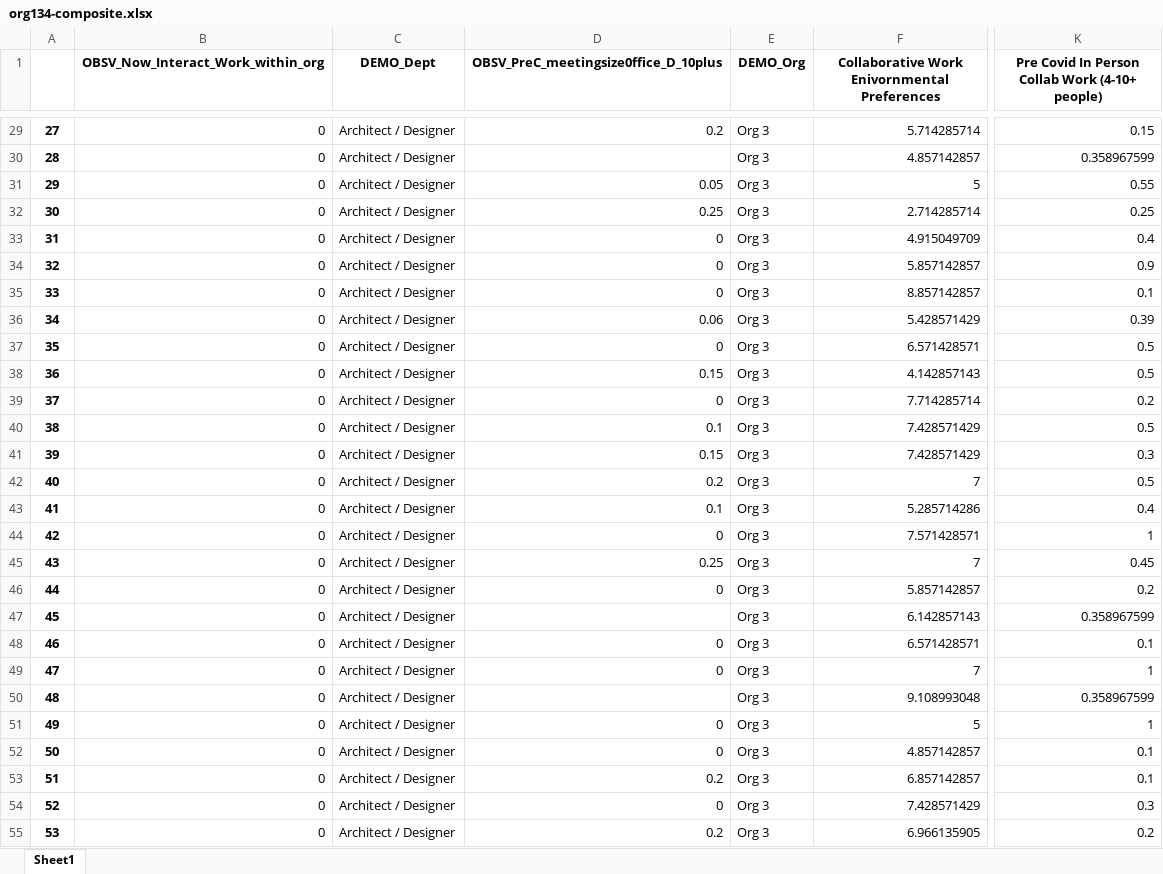
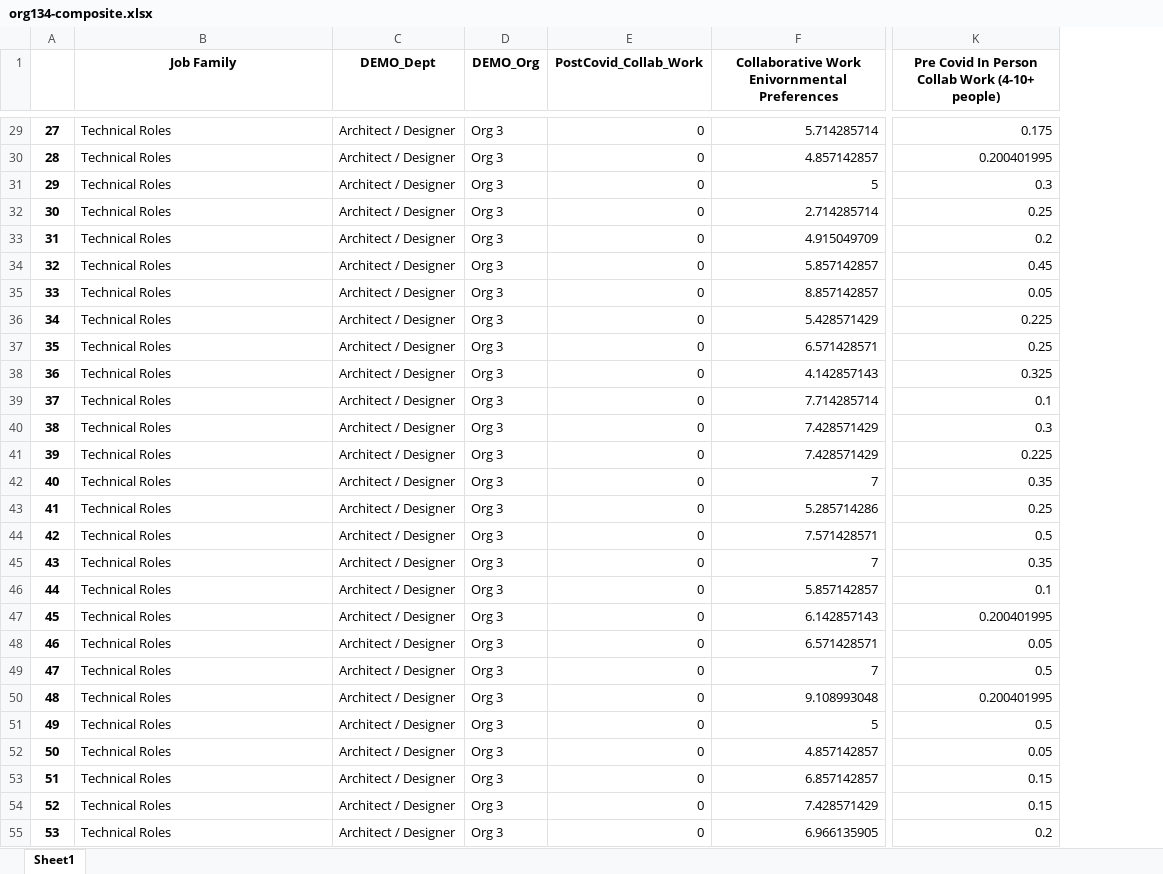
Before and after one commit to Anway-Agte/Wharton-Competition-, an Excel workbook: org134-composite.xlsx, sheet Sheet1, drawn as a sheet; only a part is shown, gaps mark what is left out; values as stored, in another font and other column widths than the file's, no borders; removed rows and columns are numbered as before the commit, all else as after; the diff covers the shown part only; the diff names each change by its address in the sheet, - before the commit and + after, or states it on an @@ line.

```diff
--- a/org134-composite.xlsx (sheet Sheet1)
+++ b/org134-composite.xlsx (sheet Sheet1)
-column D, row 1: OBSV_PreC_meetingsize0ffice_D_10plus; rows 29-55: 0.2 |  | 0.05 | 0.25 | 0 | 0 | 0 | 0.06 | 0 | 0.15 | 0 | 0.1 | 0.15 | 0.2 | 0.1 | 0 | 0.25 | 0 |  | 0 | 0 |  | 0 | 0 | 0.2 | 0 | 0.2
+column E (PostCovid_Collab_Work), rows 29-55: all 0
-B1: OBSV_Now_Interact_Work_within_org
+B1: Job Family
-B29:B55 (Job Family): 0
+B29:B55 (Job Family): Technical Roles
-K29: 0.15
+K29: 0.175
-K30: 0.358967599
+K30: 0.200401995
-K31: 0.55
+K31: 0.3
-K33: 0.4
+K33: 0.2
-K34: 0.9
+K34: 0.45
-K35: 0.1
+K35: 0.05
-K36: 0.39
+K36: 0.225
-K37: 0.5
+K37: 0.25
-K38: 0.5
+K38: 0.325
-K39: 0.2
+K39: 0.1
-K40: 0.5
+K40: 0.3
-K41: 0.3
+K41: 0.225
-K42: 0.5
+K42: 0.35
-K43: 0.4
+K43: 0.25
-K44: 1
+K44: 0.5
-K45: 0.45
+K45: 0.35
-K46: 0.2
+K46: 0.1
-K47: 0.358967599
+K47: 0.200401995
-K48: 0.1
+K48: 0.05
-K49: 1
+K49: 0.5
-K50: 0.358967599
+K50: 0.200401995
-K51: 1
+K51: 0.5
-K52: 0.1
+K52: 0.05
-K53: 0.1
+K53: 0.15
-K54: 0.3
+K54: 0.15
```
Also changed, not shown: 1281 edited cells elsewhere in this sheet, descriptive.xlsx, finalorg134.xlsx, 2 other files.
